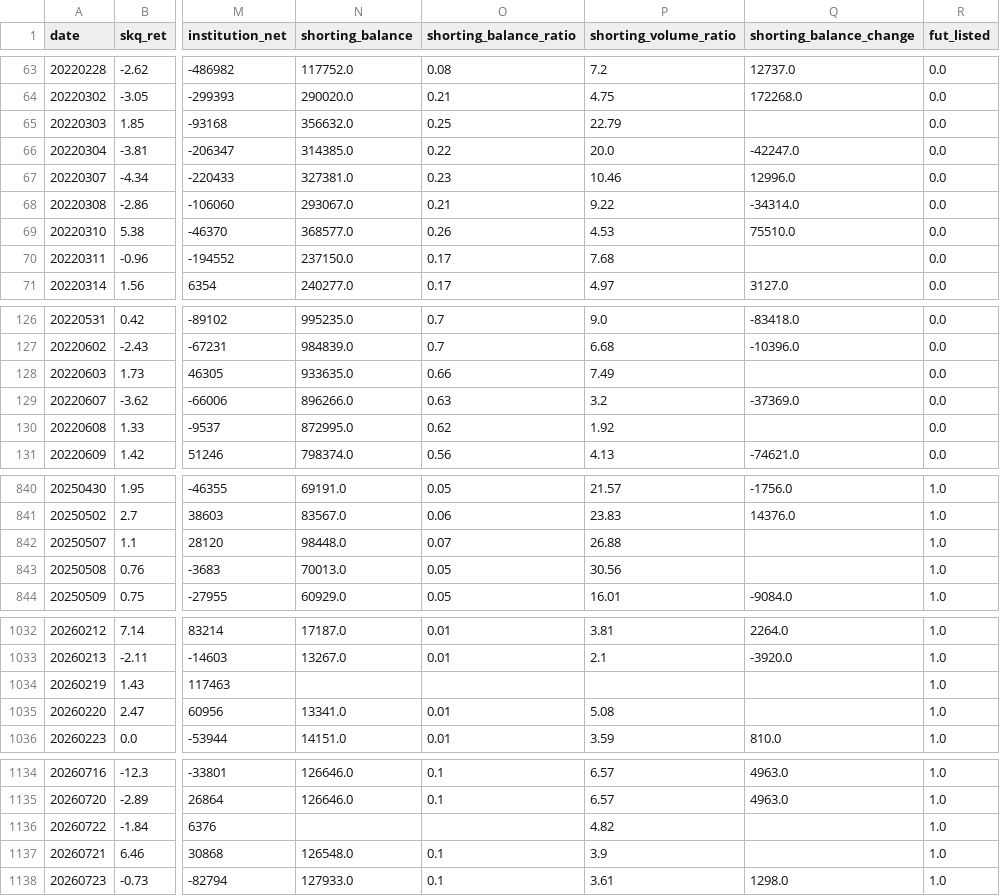
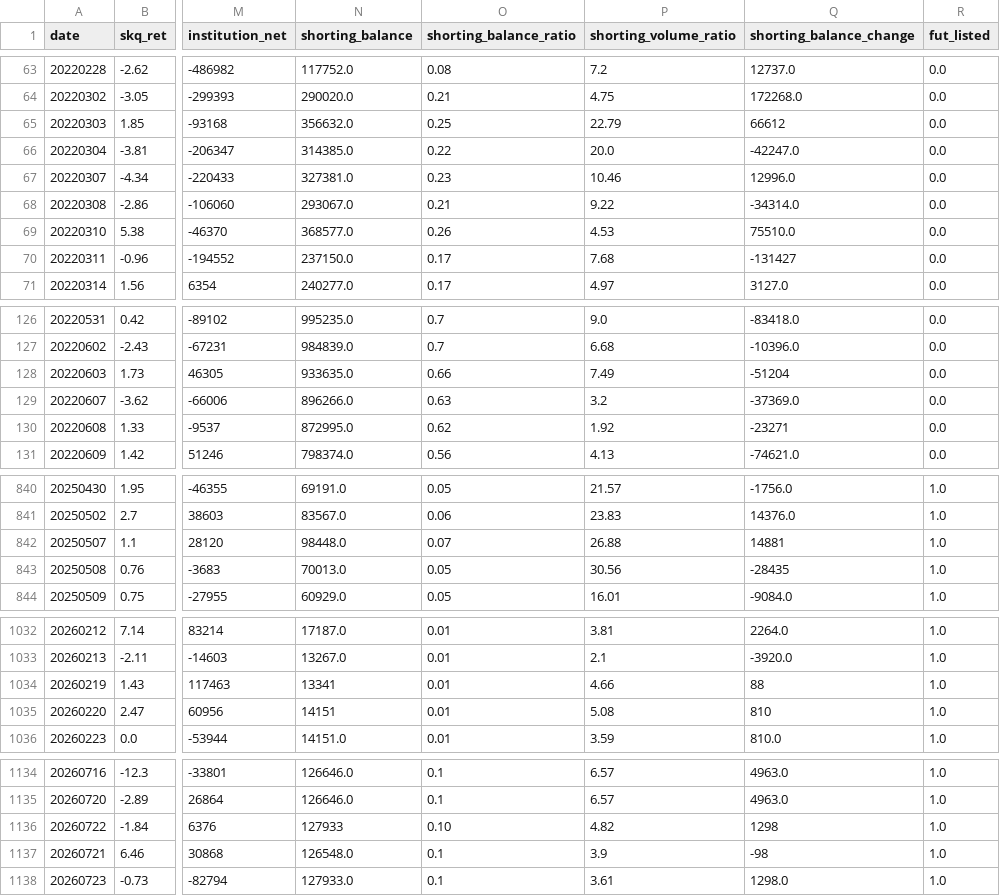
Before and after one commit to drhustler83-max/sk-square, a CSV file: daily-price-explainer/data/factor_log.csv, drawn as a sheet; only a part is shown, gaps mark what is left out; the diff covers the shown part only; the diff names each change by its address in the sheet, - before the commit and + after, or states it on an @@ line.

```diff
--- a/daily-price-explainer/data/factor_log.csv
+++ b/daily-price-explainer/data/factor_log.csv
-Q65 (shorting_balance_change): (empty)
+Q65 (shorting_balance_change): 66612
-Q70 (shorting_balance_change): (empty)
+Q70 (shorting_balance_change): -131427
-Q128 (shorting_balance_change): (empty)
+Q128 (shorting_balance_change): -51204
-Q130 (shorting_balance_change): (empty)
+Q130 (shorting_balance_change): -23271
-Q842 (shorting_balance_change): (empty)
+Q842 (shorting_balance_change): 14881
-Q843 (shorting_balance_change): (empty)
+Q843 (shorting_balance_change): -28435
-N1034 (shorting_balance): (empty)
+N1034 (shorting_balance): 13341
-O1034 (shorting_balance_ratio): (empty)
+O1034 (shorting_balance_ratio): 0.01
-P1034 (shorting_volume_ratio): (empty)
+P1034 (shorting_volume_ratio): 4.66
-Q1034 (shorting_balance_change): (empty)
+Q1034 (shorting_balance_change): 88
-N1035 (shorting_balance): 13341.0
+N1035 (shorting_balance): 14151
-Q1035 (shorting_balance_change): (empty)
+Q1035 (shorting_balance_change): 810
-N1136 (shorting_balance): (empty)
+N1136 (shorting_balance): 127933
-O1136 (shorting_balance_ratio): (empty)
+O1136 (shorting_balance_ratio): 0.10
-Q1136 (shorting_balance_change): (empty)
+Q1136 (shorting_balance_change): 1298
-Q1137 (shorting_balance_change): (empty)
+Q1137 (shorting_balance_change): -98
```
Also changed, not shown: 106 edited cells elsewhere in this file, 9 other files.
